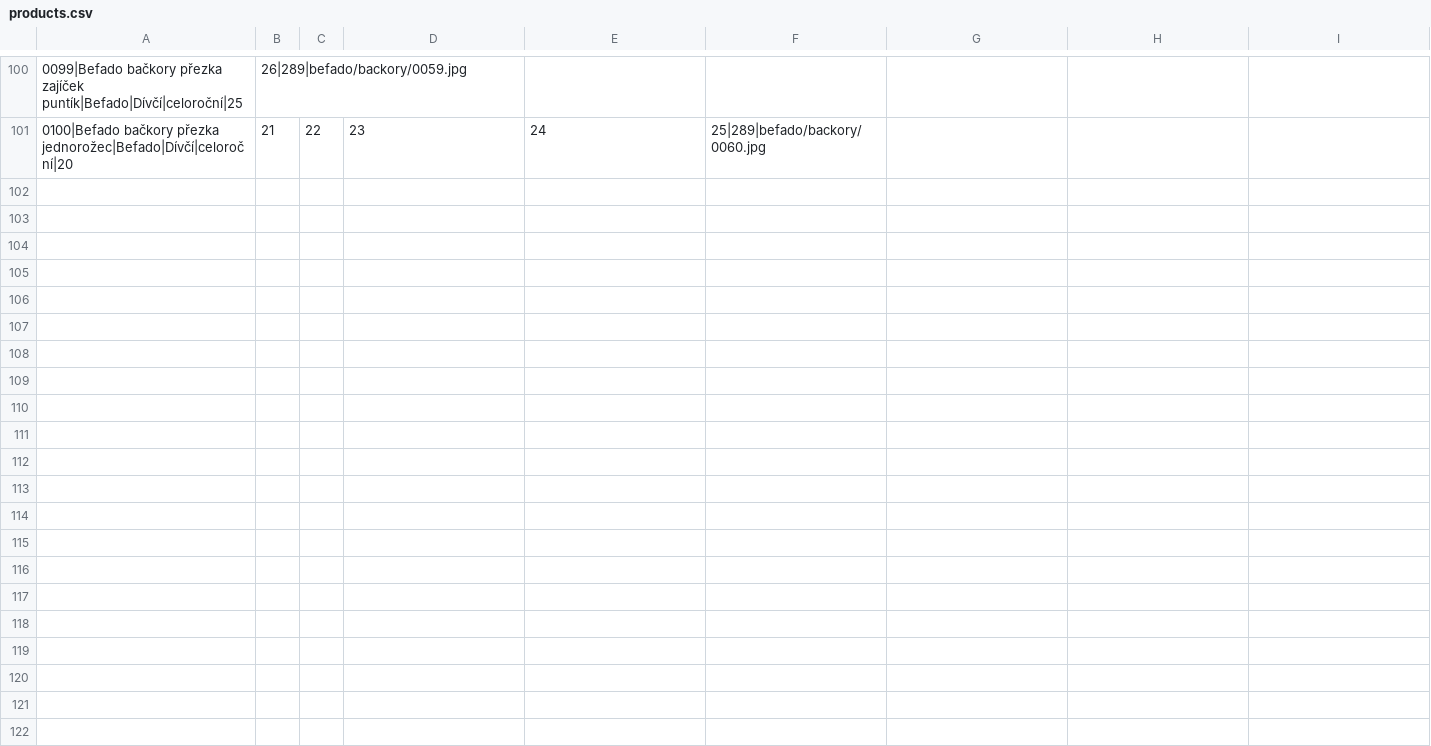
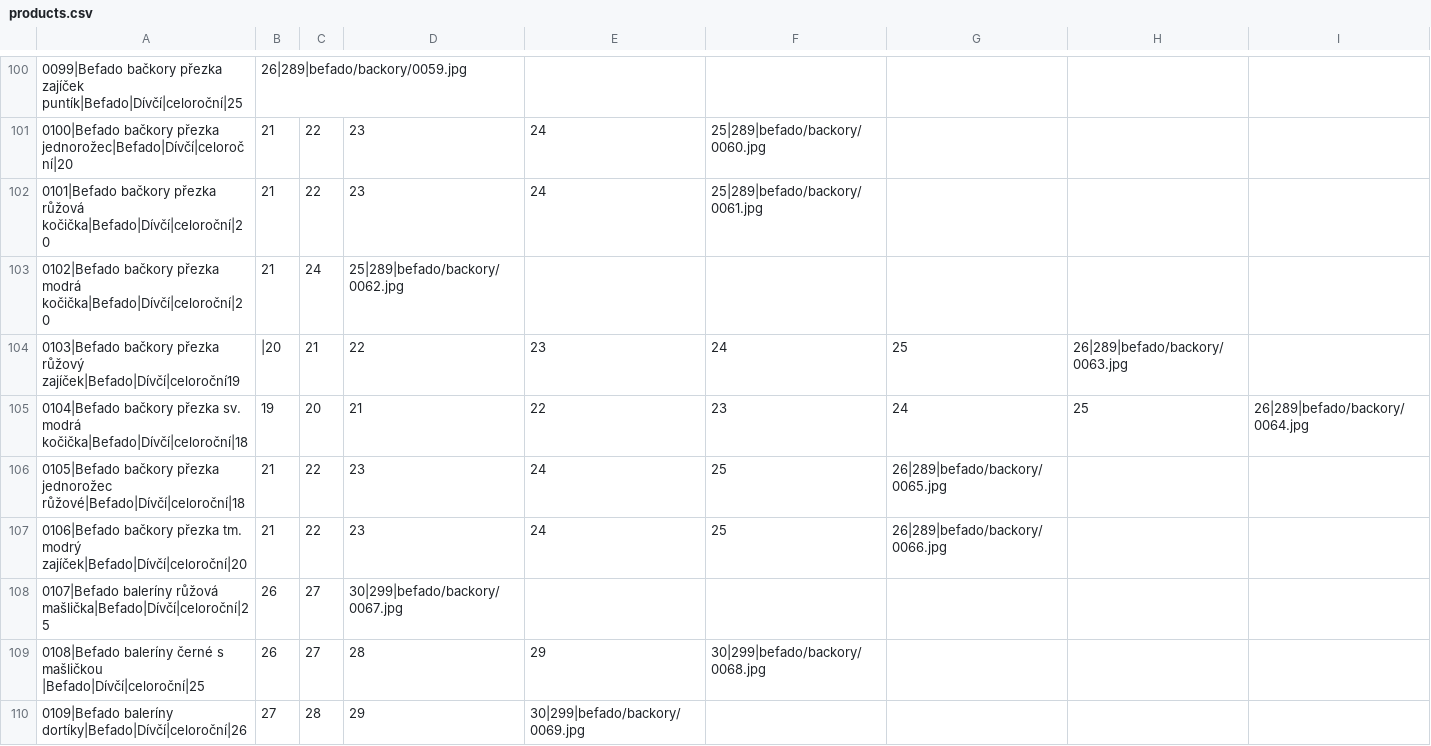
Before and after one commit to ad-ab/boty-boticky, a CSV file: static/boty/products.csv, drawn as a sheet; only a part is shown, gaps mark what is left out; the diff covers the shown part only; the diff names each change by its address in the sheet, - before the commit and + after, or states it on an @@ line.

Commit message:
Update products.csv

```diff
--- a/static/boty/products.csv
+++ b/static/boty/products.csv
+row 102: 0101|Befado bačkory přezka růžová kočička|Befado|Dívčí|celoroční|20 | 21 | 22 | 23 | 24 | 25|289|befado/backory/0061.jpg
+row 103: 0102|Befado bačkory přezka modrá kočička|Befado|Dívčí|celoroční|20 | 21 | 24 | 25|289|befado/backory/0062.jpg
+row 104: 0103|Befado bačkory přezka růžový zajíček|Befado|Dívčí|celoroční19 | |20 | 21 | 22 | 23 | 24 | 25 | 26|289|befado/backory/0063.jpg
+row 105: 0104|Befado bačkory přezka sv. modrá kočička|Befado|Dívčí|celoroční|18 | 19 | 20 | 21 | 22 | 23 | 24 | 25 | 26|289|befado/backory/0064.jpg
+row 106: 0105|Befado bačkory přezka jednorožec růžové|Befado|Dívčí|celoroční|18 | 21 | 22 | 23 | 24 | 25 | 26|289|befado/backory/0065.jpg
+row 107: 0106|Befado bačkory přezka tm. modrý zajíček|Befado|Dívčí|celoroční|20 | 21 | 22 | 23 | 24 | 25 | 26|289|befado/backory/0066.jpg
+row 108: 0107|Befado baleríny růžová mašlička|Befado|Dívčí|celoroční|25 | 26 | 27 | 30|299|befado/backory/0067.jpg
+row 109: 0108|Befado baleríny černé s mašličkou |Befado|Dívčí|celoroční|25 | 26 | 27 | 28 | 29 | 30|299|befado/backory/0068.jpg
+row 110: 0109|Befado baleríny dortíky|Befado|Dívčí|celoroční|26 | 27 | 28 | 29 | 30|299|befado/backory/0069.jpg
```
Also changed, not shown: 9 added rows and 2 edited cells elsewhere in this file.
